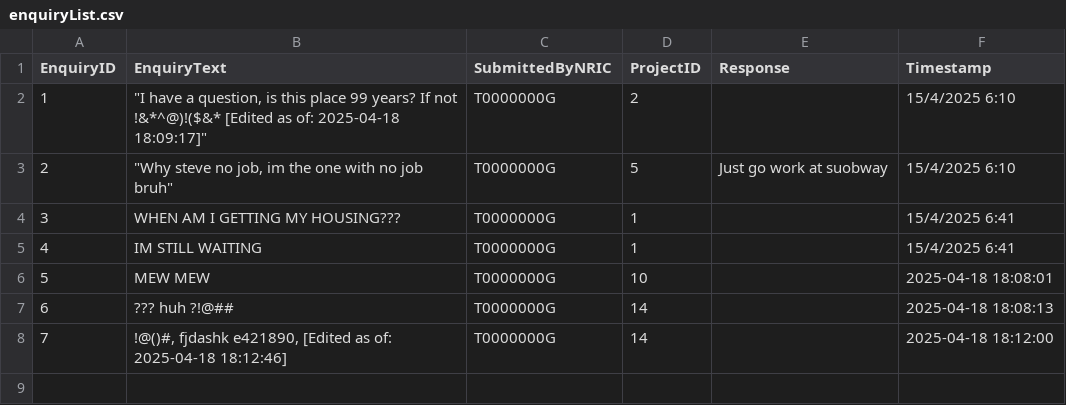
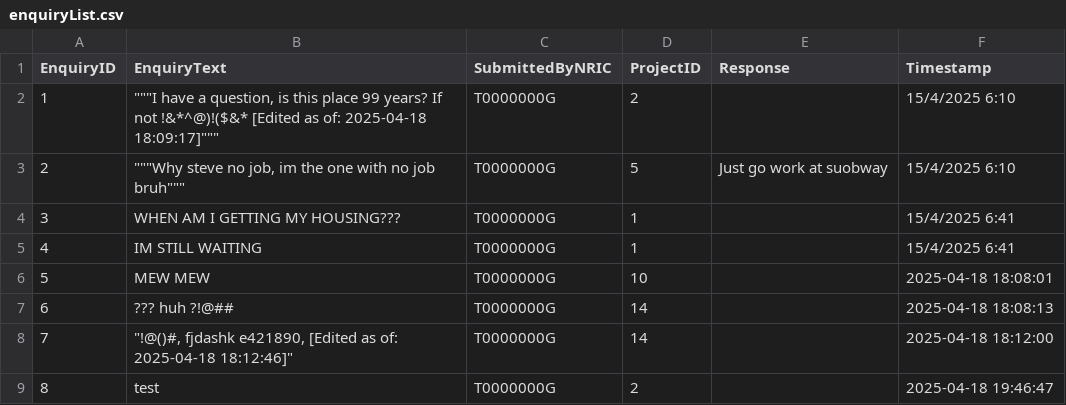
Before and after one commit to Zian00/SC2002-BTO, a CSV file: assets/enquiryList.csv, drawn as a sheet.

```diff
--- a/assets/enquiryList.csv
+++ b/assets/enquiryList.csv
@@ -1,4 +1,4 @@
 EnquiryID,EnquiryText,SubmittedByNRIC,ProjectID,Response,Timestamp
-1,"""I have a question, is this place 99 years? If not  !&*^@)!($&* [Edited as of: 2025-04-18 18:09:17]""",T0000000G,2,,15/4/2025 6:10
-2,"""Why steve no job, im the one with no job bruh""",T0000000G,5,Just go work at suobway,15/4/2025 6:10
+1,"""""""I have a question, is this place 99 years? If not  !&*^@)!($&* [Edited as of: 2025-04-18 18:09:17]""""""",T0000000G,2,,15/4/2025 6:10
+2,"""""""Why steve no job, im the one with no job bruh""""""",T0000000G,5,Just go work at suobway,15/4/2025 6:10
 3,WHEN AM I GETTING MY HOUSING???,T0000000G,1,,15/4/2025 6:41
@@ -7,2 +7,3 @@ EnquiryID,EnquiryText,SubmittedByNRIC,ProjectID,Response,Timestamp
 6,??? huh ?!@##,T0000000G,14,,2025-04-18 18:08:13
-7,"!@()#, fjdashk e421890, [Edited as of: 2025-04-18 18:12:46]",T0000000G,14,,2025-04-18 18:12:00
+7,"""!@()#, fjdashk e421890, [Edited as of: 2025-04-18 18:12:46]""",T0000000G,14,,2025-04-18 18:12:00
+8,test,T0000000G,2,,2025-04-18 19:46:47
```
Also changed, not shown: assets/ProjectList.csv, assets/userList.csv, 3 other files.
